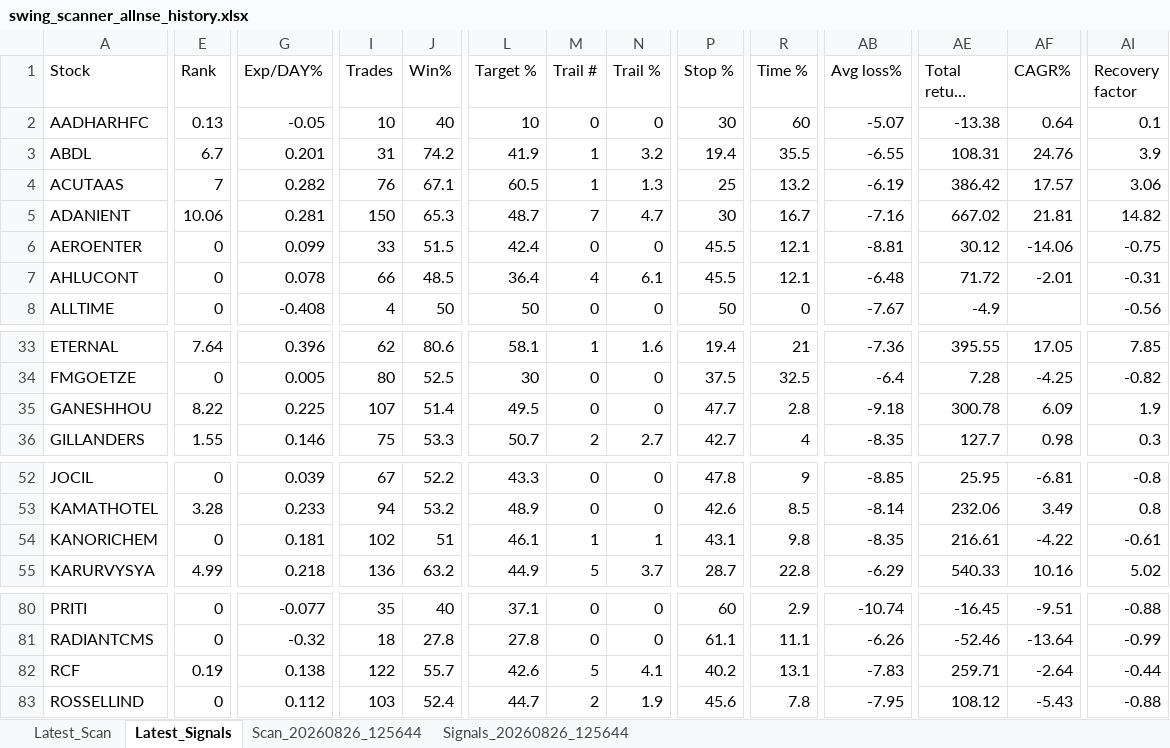
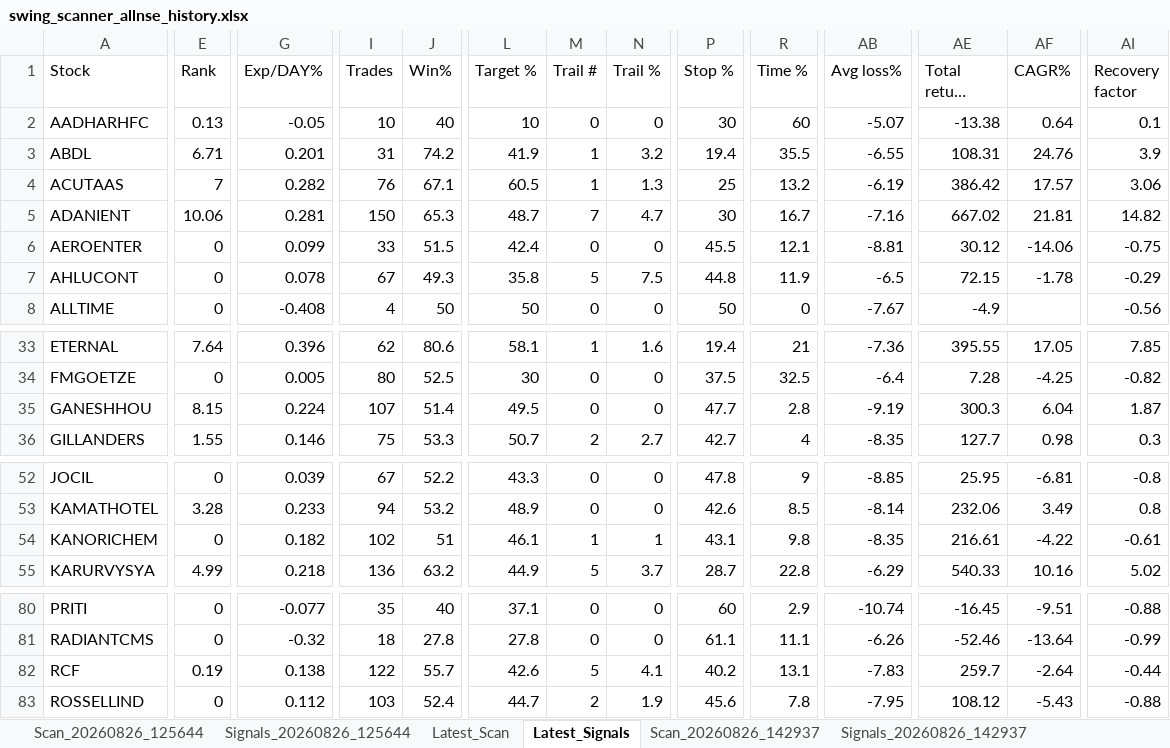
Before and after one commit to PavanSaiNekkala/Swing_Scanner_Latest, an Excel workbook: downloads/history/swing_scanner_allnse_history.xlsx, sheet Latest_Signals, drawn as a sheet; only a part is shown, gaps mark what is left out; long unchanged cells end in …; values as stored, in another font and other column widths than the file's, no borders; the diff covers the shown part only; the diff names each change by its address in the sheet, - before the commit and + after, or states it on an @@ line.

```diff
--- a/downloads/history/swing_scanner_allnse_history.xlsx (sheet Latest_Signals)
+++ b/downloads/history/swing_scanner_allnse_history.xlsx (sheet Latest_Signals)
+sheet tab: Scan_20260826_142937
+sheet tab: Signals_20260826_142937
@@ sheet tab order changed: Scan_20260826_125644 | Signals_20260826_125644 | Latest_Scan | Latest_Signals | Scan_20260826_142937 | Signals_20260826_142937 @@
-E3 (Rank): 6.7
+E3 (Rank): 6.71
-I7 (Trades): 66
+I7 (Trades): 67
-J7 (Win%): 48.5
+J7 (Win%): 49.3
-L7 (Target %): 36.4
+L7 (Target %): 35.8
-M7 (Trail #): 4
+M7 (Trail #): 5
-N7 (Trail %): 6.1
+N7 (Trail %): 7.5
-P7 (Stop %): 45.5
+P7 (Stop %): 44.8
-R7 (Time %): 12.1
+R7 (Time %): 11.9
-AB7 (Avg loss%): -6.48
+AB7 (Avg loss%): -6.5
-AE7 (Total return (sum)%): 71.72
+AE7 (Total return (sum)%): 72.15
-AF7 (CAGR%): -2.01
+AF7 (CAGR%): -1.78
-AI7 (Recovery factor): -0.31
+AI7 (Recovery factor): -0.29
-E35 (Rank): 8.22
+E35 (Rank): 8.15
-G35 (Exp/DAY%): 0.225
+G35 (Exp/DAY%): 0.224
-AB35 (Avg loss%): -9.18
+AB35 (Avg loss%): -9.19
-AE35 (Total return (sum)%): 300.78
+AE35 (Total return (sum)%): 300.3
-AF35 (CAGR%): 6.09
+AF35 (CAGR%): 6.04
-AI35 (Recovery factor): 1.9
+AI35 (Recovery factor): 1.87
-G54 (Exp/DAY%): 0.181
+G54 (Exp/DAY%): 0.182
-AE82 (Total return (sum)%): 259.71
+AE82 (Total return (sum)%): 259.7
```
Also changed, not shown: 4 edited cells elsewhere in this sheet, sheet Latest_Scan, 1 other file.
